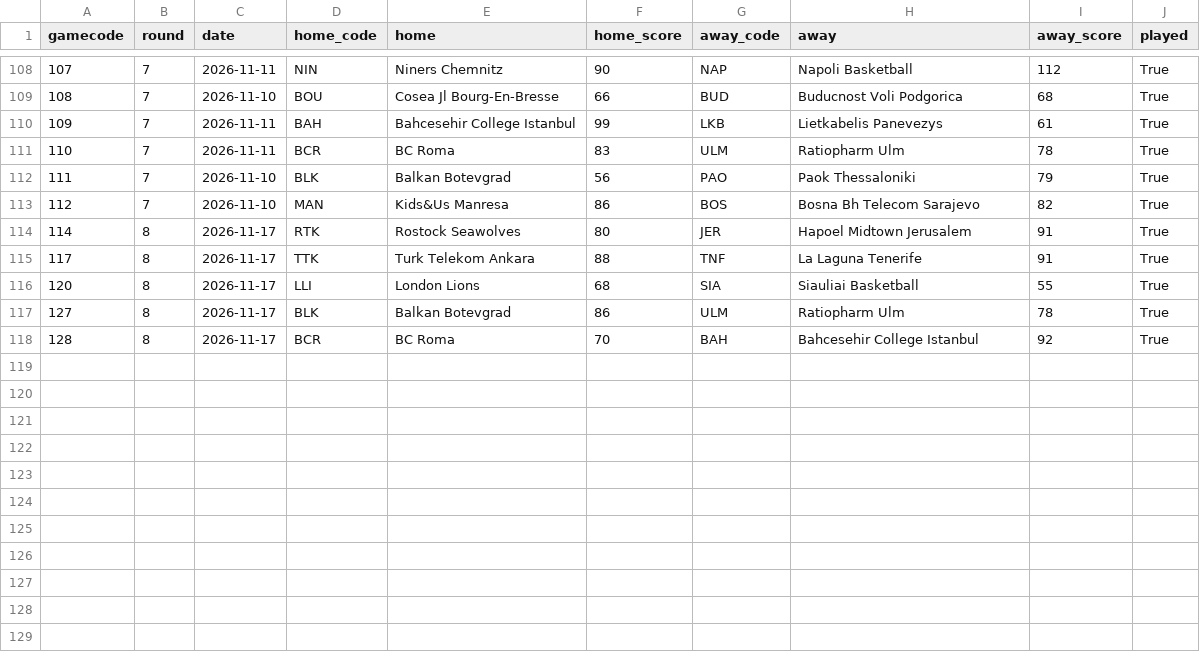
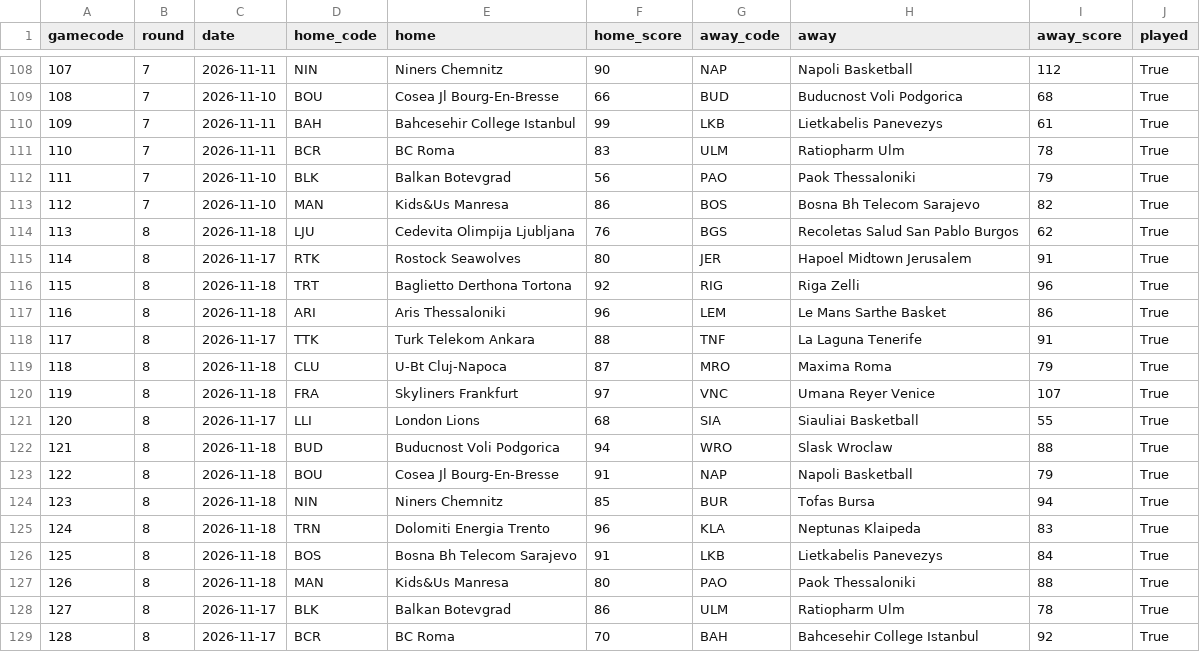
Before and after one commit to martinig94/bc-roma-2627-analysis, a CSV file: data/eurocup/results.csv, drawn as a sheet; only a part is shown, gaps mark what is left out.

```diff
--- a/data/eurocup/results.csv
+++ b/data/eurocup/results.csv
@@ -113,5 +113,16 @@ gamecode,round,date,home_code,home,home_score,away_code,away,away_score,played
 112,7,2026-11-10,MAN,Kids&Us Manresa,86,BOS,Bosna Bh Telecom Sarajevo,82,True
+113,8,2026-11-18,LJU,Cedevita Olimpija Ljubljana,76,BGS,Recoletas Salud San Pablo Burgos,62,True
 114,8,2026-11-17,RTK,Rostock Seawolves,80,JER,Hapoel Midtown Jerusalem,91,True
+115,8,2026-11-18,TRT,Baglietto Derthona Tortona,92,RIG,Riga Zelli,96,True
+116,8,2026-11-18,ARI,Aris Thessaloniki,96,LEM,Le Mans Sarthe Basket,86,True
 117,8,2026-11-17,TTK,Turk Telekom Ankara,88,TNF,La Laguna Tenerife,91,True
+118,8,2026-11-18,CLU,U-Bt Cluj-Napoca,87,MRO,Maxima Roma,79,True
+119,8,2026-11-18,FRA,Skyliners Frankfurt,97,VNC,Umana Reyer Venice,107,True
 120,8,2026-11-17,LLI,London Lions,68,SIA,Siauliai Basketball,55,True
+121,8,2026-11-18,BUD,Buducnost Voli Podgorica,94,WRO,Slask Wroclaw,88,True
+122,8,2026-11-18,BOU,Cosea Jl Bourg-En-Bresse,91,NAP,Napoli Basketball,79,True
+123,8,2026-11-18,NIN,Niners Chemnitz,85,BUR,Tofas Bursa,94,True
+124,8,2026-11-18,TRN,Dolomiti Energia Trento,96,KLA,Neptunas Klaipeda,83,True
+125,8,2026-11-18,BOS,Bosna Bh Telecom Sarajevo,91,LKB,Lietkabelis Panevezys,84,True
+126,8,2026-11-18,MAN,Kids&Us Manresa,80,PAO,Paok Thessaloniki,88,True
 127,8,2026-11-17,BLK,Balkan Botevgrad,86,ULM,Ratiopharm Ulm,78,True
```
Also changed, not shown: 3 other files.
